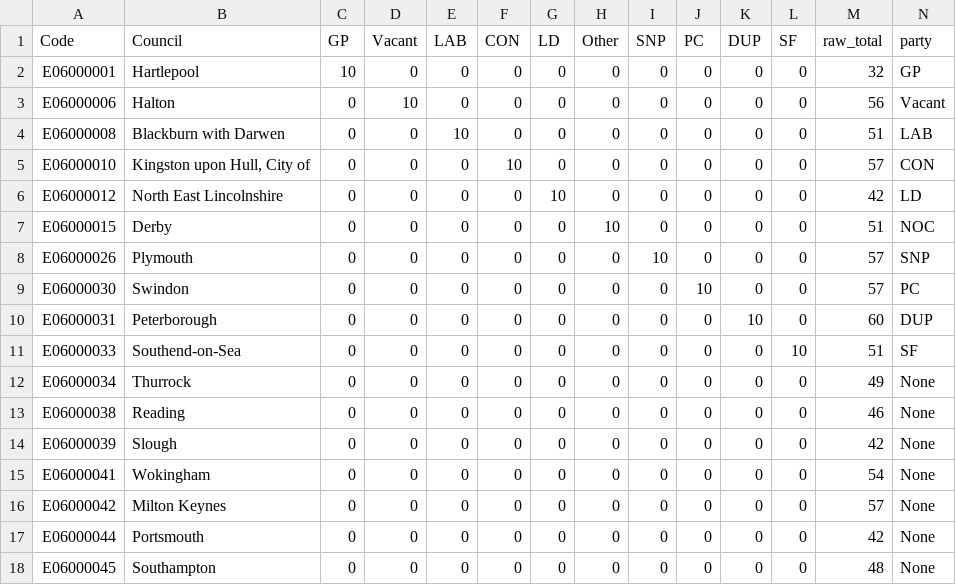
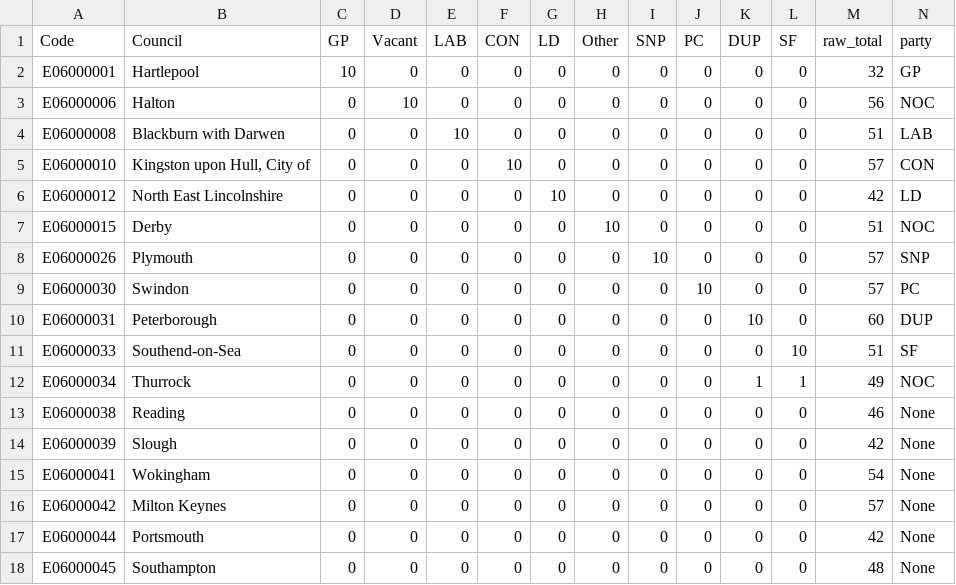
Before and after one commit to tomsaunders98/LocalElections2022, a CSV file: election_results.csv, drawn as a sheet; only a part is shown.

Commit message:
Flat: latest data (2022-05-04T14:16:47.787Z) {   "date": "2022-05-04T14:16:47.787Z",   "files": [     {       "name": "election_results.csv",       "deltaBytes": -4,       "source": "https://docs.google.com/spreadsheets/d/1fU_3M7xGiAybZEuXVw9KgeM0P1VPze2dW1z0gy6-Su4/gviz/tq?tqx=out:csv&sheet=elections_data"     }   ] }

```diff
--- a/election_results.csv
+++ b/election_results.csv
@@ -2,3 +2,3 @@
 "E06000001","Hartlepool","10","0","0","0","0","0","0","0","0","0","32","GP"
-"E06000006","Halton","0","10","0","0","0","0","0","0","0","0","56","Vacant"
+"E06000006","Halton","0","10","0","0","0","0","0","0","0","0","56","NOC"
 "E06000008","Blackburn with Darwen","0","0","10","0","0","0","0","0","0","0","51","LAB"
@@ -11,3 +11,3 @@
 "E06000033","Southend-on-Sea","0","0","0","0","0","0","0","0","0","10","51","SF"
-"E06000034","Thurrock","0","0","0","0","0","0","0","0","0","0","49","None"
+"E06000034","Thurrock","0","0","0","0","0","0","0","0","1","1","49","NOC"
 "E06000038","Reading","0","0","0","0","0","0","0","0","0","0","46","None"
```
